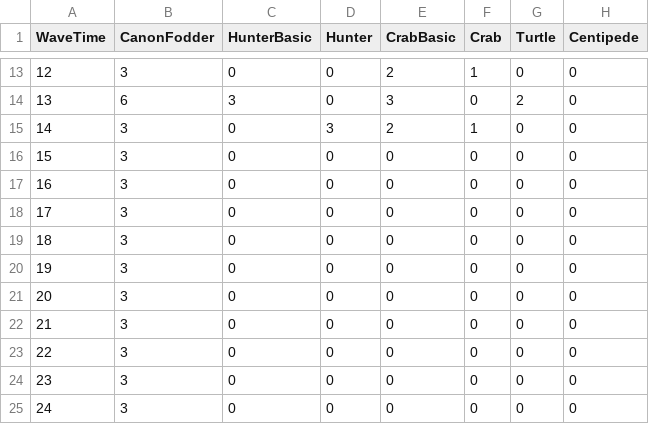
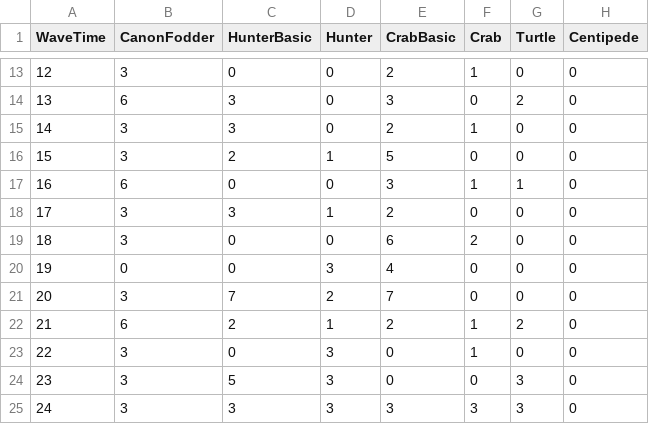
Before and after one commit to Slenderpi/RazorCyclone, a CSV file: Assets/Misc/Endless Waves.csv, drawn as a sheet; only a part is shown, gaps mark what is left out.

Commit message:
Enemy and Wave Balancing

```diff
--- a/Assets/Misc/Endless Waves.csv
+++ b/Assets/Misc/Endless Waves.csv
@@ -14,12 +14,12 @@ WaveTime,CanonFodder,HunterBasic,Hunter,CrabBasic,Crab,Turtle,Centipede
 13,6,3,0,3,0,2,0
-14,3,0,3,2,1,0,0
-15,3,0,0,0,0,0,0
-16,3,0,0,0,0,0,0
-17,3,0,0,0,0,0,0
-18,3,0,0,0,0,0,0
-19,3,0,0,0,0,0,0
-20,3,0,0,0,0,0,0
-21,3,0,0,0,0,0,0
-22,3,0,0,0,0,0,0
-23,3,0,0,0,0,0,0
-24,3,0,0,0,0,0,0
+14,3,3,0,2,1,0,0
+15,3,2,1,5,0,0,0
+16,6,0,0,3,1,1,0
+17,3,3,1,2,0,0,0
+18,3,0,0,6,2,0,0
+19,0,0,3,4,0,0,0
+20,3,7,2,7,0,0,0
+21,6,2,1,2,1,2,0
+22,3,0,3,0,1,0,0
+23,3,5,3,0,0,3,0
+24,3,3,3,3,3,3,0
```
Also changed, not shown: 3 other files.
